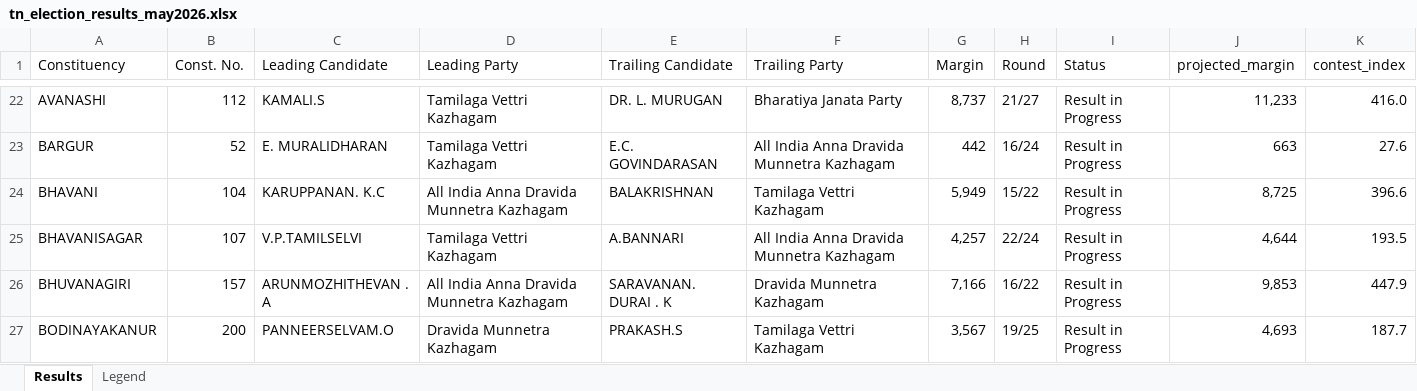
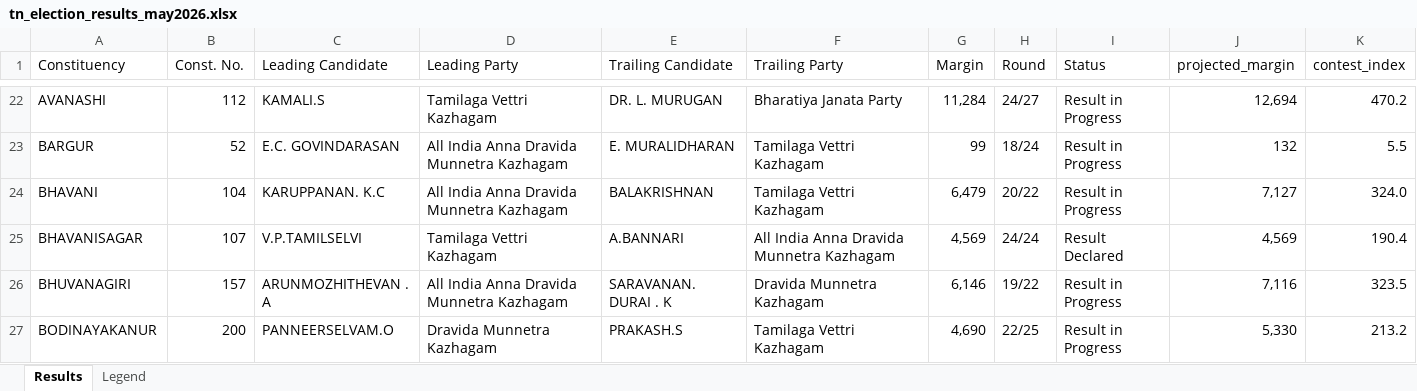
Before and after one commit to gj94/claude-remote, an Excel workbook: tn_election_results_may2026.xlsx, sheet Results, drawn as a sheet; only a part is shown, gaps mark what is left out; values as stored, in another font and other column widths than the file's, no cell formats; the diff covers the shown part only; the diff names each change by its address in the sheet, - before the commit and + after, or states it on an @@ line.

```diff
--- a/tn_election_results_may2026.xlsx (sheet Results)
+++ b/tn_election_results_may2026.xlsx (sheet Results)
-G22 (Margin): 8,737
+G22 (Margin): 11,284
-H22 (Round): 21/27
+H22 (Round): 24/27
-J22 (projected_margin): 11,233
+J22 (projected_margin): 12,694
-K22 (contest_index): 416.0
+K22 (contest_index): 470.2
-C23 (Leading Candidate): E. MURALIDHARAN
+C23 (Leading Candidate): E.C. GOVINDARASAN
-D23 (Leading Party): Tamilaga Vettri Kazhagam
+D23 (Leading Party): All India Anna Dravida Munnetra Kazhagam
-E23 (Trailing Candidate): E.C. GOVINDARASAN
+E23 (Trailing Candidate): E. MURALIDHARAN
-F23 (Trailing Party): All India Anna Dravida Munnetra Kazhagam
+F23 (Trailing Party): Tamilaga Vettri Kazhagam
-G23 (Margin): 442
+G23 (Margin): 99
-H23 (Round): 16/24
+H23 (Round): 18/24
-J23 (projected_margin): 663
+J23 (projected_margin): 132
-K23 (contest_index): 27.6
+K23 (contest_index): 5.5
-G24 (Margin): 5,949
+G24 (Margin): 6,479
-H24 (Round): 15/22
+H24 (Round): 20/22
-J24 (projected_margin): 8,725
+J24 (projected_margin): 7,127
-K24 (contest_index): 396.6
+K24 (contest_index): 324.0
-G25 (Margin): 4,257
+G25 (Margin): 4,569
-H25 (Round): 22/24
+H25 (Round): 24/24
-I25 (Status): Result in Progress
+I25 (Status): Result Declared
-J25 (projected_margin): 4,644
+J25 (projected_margin): 4,569
-K25 (contest_index): 193.5
+K25 (contest_index): 190.4
-G26 (Margin): 7,166
+G26 (Margin): 6,146
-H26 (Round): 16/22
+H26 (Round): 19/22
-J26 (projected_margin): 9,853
+J26 (projected_margin): 7,116
-K26 (contest_index): 447.9
+K26 (contest_index): 323.5
-G27 (Margin): 3,567
+G27 (Margin): 4,690
-H27 (Round): 19/25
+H27 (Round): 22/25
-J27 (projected_margin): 4,693
+J27 (projected_margin): 5,330
-K27 (contest_index): 187.7
+K27 (contest_index): 213.2
```
Also changed, not shown: 794 edited cells elsewhere in this sheet, cell formats, 2 other files.
